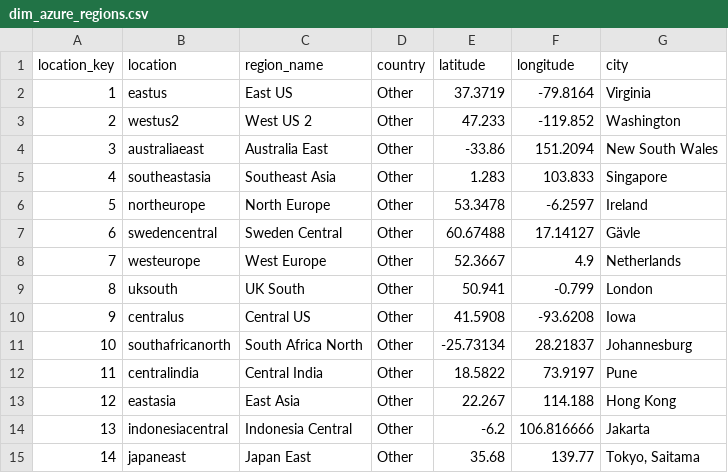
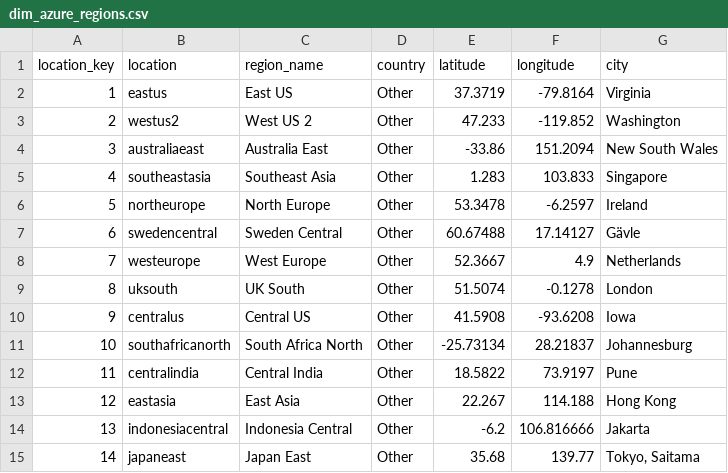
Before and after one commit to markjones-msft/ArcDashboard, a CSV file: Dimensions/dim_azure_regions.csv, drawn as a sheet; only a part is shown; the diff names each change by its address in the sheet, - before the commit and + after, or states it on an @@ line.

Commit message:
Update dim_azure_regions.csv

```diff
--- a/Dimensions/dim_azure_regions.csv
+++ b/Dimensions/dim_azure_regions.csv
-E9 (latitude): 50.941
+E9 (latitude): 51.5074
-F9 (longitude): -0.799
+F9 (longitude): -0.1278
```
